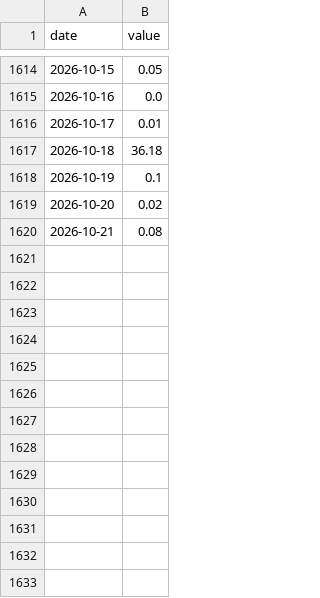
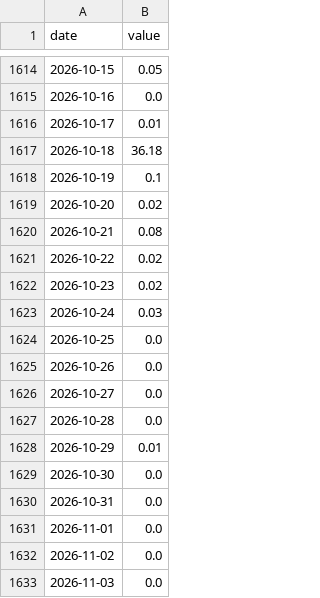
Before and after one commit to Asensio94/vigilancia-humedales, a CSV file: data/hydro/8433_rainfallAccumulated_VaisalaMeteo.csv, drawn as a sheet; only a part is shown, gaps mark what is left out; the diff names each change by its address in the sheet, - before the commit and + after, or states it on an @@ line.

```diff
--- a/data/hydro/8433_rainfallAccumulated_VaisalaMeteo.csv
+++ b/data/hydro/8433_rainfallAccumulated_VaisalaMeteo.csv
+row 1621: 2026-10-22 | 0.02
+row 1622: 2026-10-23 | 0.02
+row 1623: 2026-10-24 | 0.03
+row 1624: 2026-10-25 | 0.0
+row 1625: 2026-10-26 | 0.0
+row 1626: 2026-10-27 | 0.0
+row 1627: 2026-10-28 | 0.0
+row 1628: 2026-10-29 | 0.01
+row 1629: 2026-10-30 | 0.0
+row 1630: 2026-10-31 | 0.0
+row 1631: 2026-11-01 | 0.0
+row 1632: 2026-11-02 | 0.0
+row 1633: 2026-11-03 | 0.0
```
Also changed, not shown: data/hydro/1072_waterLevel_WaterLevelMobrey.csv, data/hydro/8433_waterLevel_WaterLevelMobrey.csv, 7 other files.
